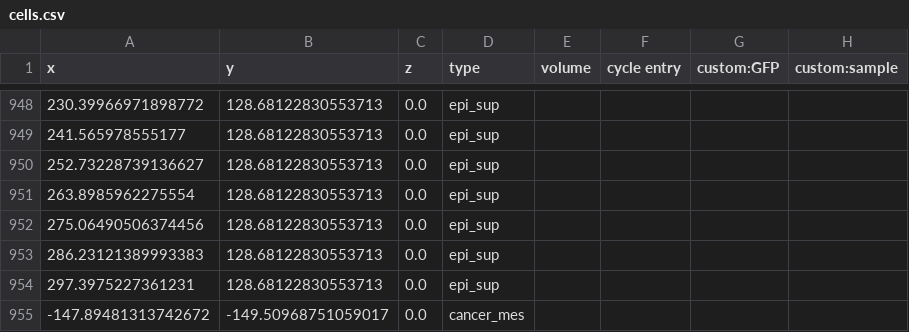
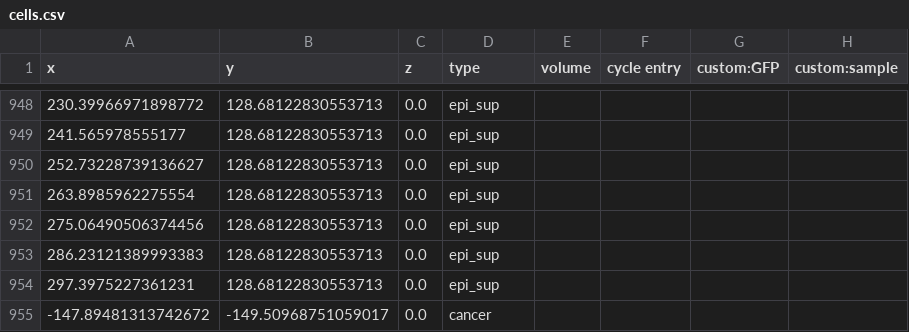
Before and after one commit to elisaafonso/projet-5BIM, a CSV file: ANA_SENS/descent_time_with_cancer/config/cells.csv, drawn as a sheet; only a part is shown, gaps mark what is left out.

```diff
--- a/ANA_SENS/descent_time_with_cancer/config/cells.csv
+++ b/ANA_SENS/descent_time_with_cancer/config/cells.csv
@@ -954,2 +954,2 @@ x,y,z,type,volume,cycle entry,custom:GFP,custom:sample
 297.3975227361231,128.68122830553713,0.0,epi_sup
--147.89481313742672,-149.50968751059017,0.0,cancer_mes
+-147.89481313742672,-149.50968751059017,0.0,cancer
```
Also changed, not shown: 2 other files.
